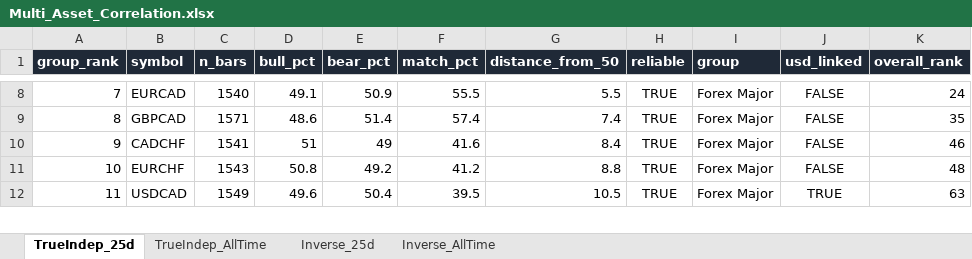
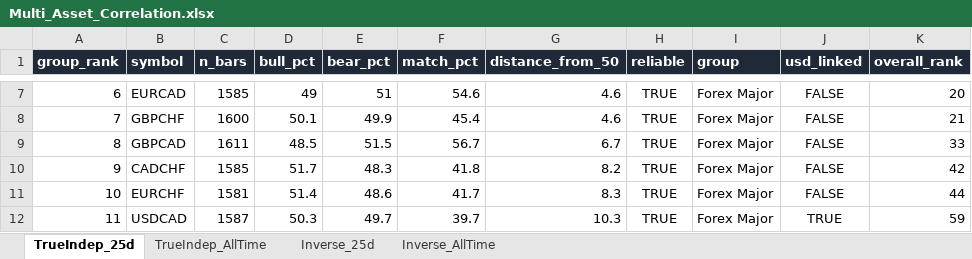
Before and after one commit to Jamesssurfer/Multi_Assets_Correlation, an Excel workbook: output/Multi_Asset_Correlation.xlsx, sheet TrueIndep_25d, drawn as a sheet; only a part is shown, gaps mark what is left out; values as stored, in another font and other column widths than the file's, no borders; addresses are those after the commit; the diff covers the shown part only; the diff names each change by its address in the sheet, - before the commit and + after, or states it on an @@ line.

```diff
--- a/output/Multi_Asset_Correlation.xlsx (sheet TrueIndep_25d)
+++ b/output/Multi_Asset_Correlation.xlsx (sheet TrueIndep_25d)
-A7 (group_rank): 7
+A7 (group_rank): 6
-C7 (n_bars): 1540
+C7 (n_bars): 1585
-D7 (bull_pct): 49.1
+D7 (bull_pct): 49
-E7 (bear_pct): 50.9
+E7 (bear_pct): 51
-F7 (match_pct): 55.5
+F7 (match_pct): 54.6
-G7 (distance_from_50): 5.5
+G7 (distance_from_50): 4.6
-K7 (overall_rank): 24
+K7 (overall_rank): 20
+row 8: 7 | GBPCHF | 1600 | 50.1 | 49.9 | 45.4 | 4.6 | TRUE | Forex Major | FALSE | 21
-C9 (n_bars): 1571
+C9 (n_bars): 1611
-D9 (bull_pct): 48.6
+D9 (bull_pct): 48.5
-E9 (bear_pct): 51.4
+E9 (bear_pct): 51.5
-F9 (match_pct): 57.4
+F9 (match_pct): 56.7
-G9 (distance_from_50): 7.4
+G9 (distance_from_50): 6.7
-K9 (overall_rank): 35
+K9 (overall_rank): 33
-C10 (n_bars): 1541
+C10 (n_bars): 1585
-D10 (bull_pct): 51
+D10 (bull_pct): 51.7
-E10 (bear_pct): 49
+E10 (bear_pct): 48.3
-F10 (match_pct): 41.6
+F10 (match_pct): 41.8
-G10 (distance_from_50): 8.4
+G10 (distance_from_50): 8.2
-K10 (overall_rank): 46
+K10 (overall_rank): 42
-C11 (n_bars): 1543
+C11 (n_bars): 1581
-D11 (bull_pct): 50.8
+D11 (bull_pct): 51.4
-E11 (bear_pct): 49.2
+E11 (bear_pct): 48.6
-F11 (match_pct): 41.2
+F11 (match_pct): 41.7
-G11 (distance_from_50): 8.8
+G11 (distance_from_50): 8.3
-K11 (overall_rank): 48
+K11 (overall_rank): 44
-C12 (n_bars): 1549
+C12 (n_bars): 1587
-D12 (bull_pct): 49.6
+D12 (bull_pct): 50.3
-E12 (bear_pct): 50.4
+E12 (bear_pct): 49.7
-F12 (match_pct): 39.5
+F12 (match_pct): 39.7
-G12 (distance_from_50): 10.5
+G12 (distance_from_50): 10.3
-K12 (overall_rank): 63
+K12 (overall_rank): 59
```
Also changed, not shown: 16 added rows, 17 removed rows and 438 edited cells elsewhere in this sheet, sheet Inverse_25d, sheet TrueIndep_AllTime, sheet Inverse_AllTime.
